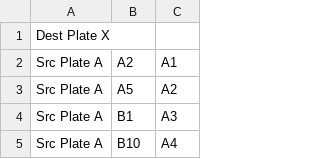
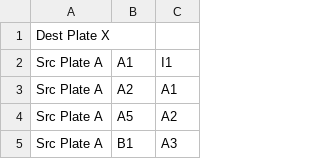
Before and after one commit to czbiohub-sf/WellLit-WelltoWell, a CSV file: protocols/test_sheet1.csv, drawn as a sheet; only a part is shown; the shorter side is filled out with more unchanged rows; the diff names each change by its address in the sheet, - before the commit and + after, or states it on an @@ line.

```diff
--- a/protocols/test_sheet1.csv
+++ b/protocols/test_sheet1.csv
+row 2: Src Plate A | A1 | I1
```
Also changed, not shown: 9 other files.
